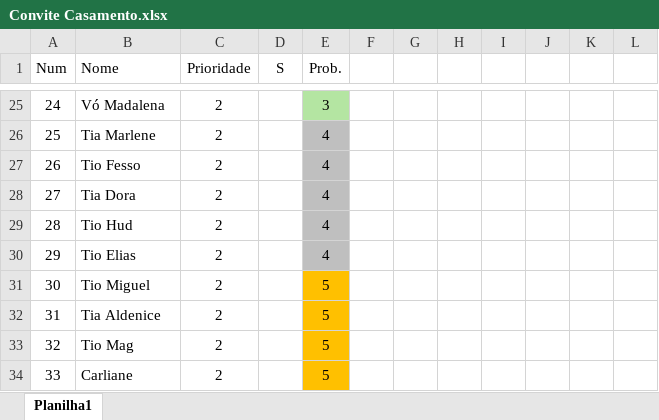
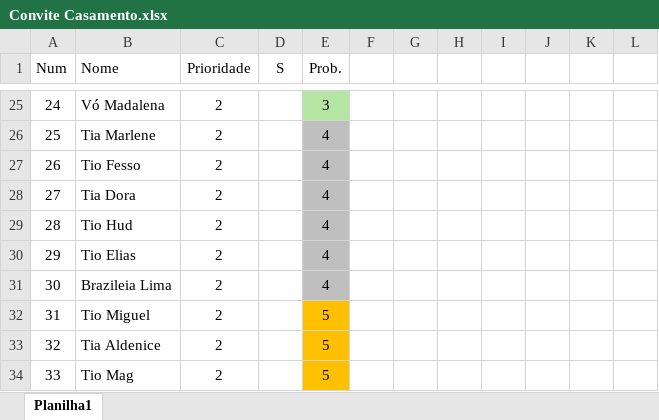
Before and after one commit to localplatze/BR-Depre, an Excel workbook: Save/Convite Casamento.xlsx, sheet Planilha1, drawn as a sheet; only a part is shown, gaps mark what is left out; the shorter side is filled out with more unchanged rows; values as stored, in another font and other column widths than the file's, no borders; addresses are those after the commit; the diff covers the shown part only; the diff names each change by its address in the sheet, - before the commit and + after, or states it on an @@ line.

```diff
--- a/Save/Convite Casamento.xlsx (sheet Planilha1)
+++ b/Save/Convite Casamento.xlsx (sheet Planilha1)
+row 31: 30 | Brazileia Lima | 2 |  | 4
@@ column A (Num) renumbered between rows 32 and 89 @@
```
Also changed, not shown: 11 added rows, 2 removed rows and 86 edited cells elsewhere in this sheet.
